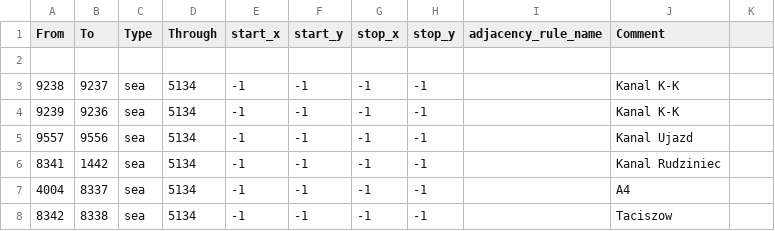
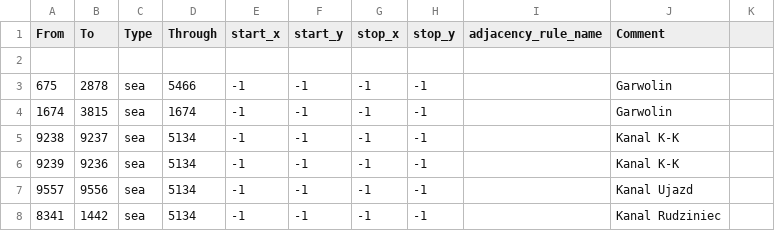
Before and after one commit to Yemven/thelastdaysofpoland, a CSV file: map/adjacencies.csv, drawn as a sheet; only a part is shown; the shorter side is filled out with more unchanged rows; the diff names each change by its address in the sheet, - before the commit and + after, or states it on an @@ line.

```diff
--- a/map/adjacencies.csv
+++ b/map/adjacencies.csv
+row 3: 675 | 2878 | sea | 5466 | -1 | -1 | -1 | -1 |  | Garwolin
+row 4: 1674 | 3815 | sea | 1674 | -1 | -1 | -1 | -1 |  | Garwolin
```
Also changed, not shown: 21 other files.
